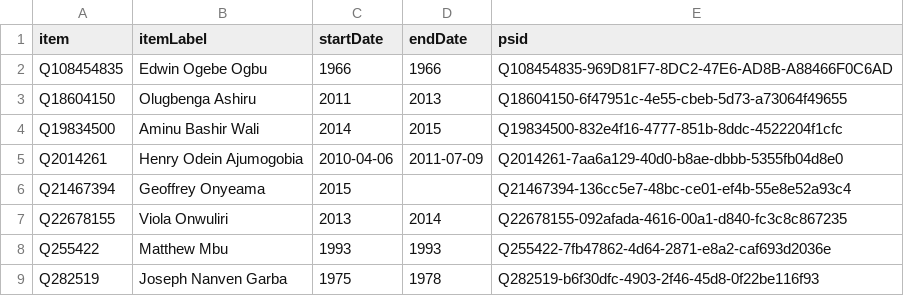
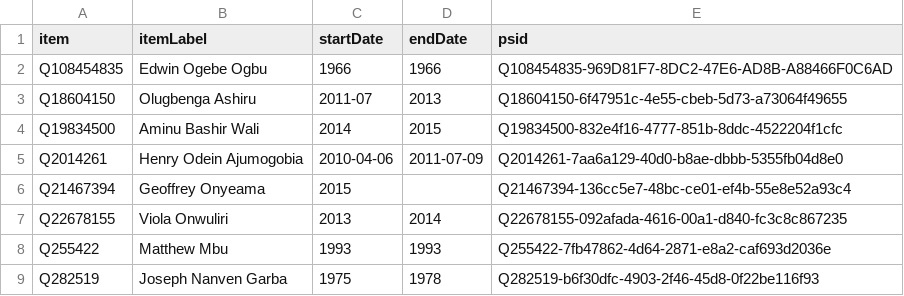
Before and after one commit to every-politician-scrapers/nigeria, a CSV file: sources/minister-foreign/wikidata.csv, drawn as a sheet; only a part is shown.

Commit message:
Compare external sources to Wikidata

```diff
--- a/sources/minister-foreign/wikidata.csv
+++ b/sources/minister-foreign/wikidata.csv
@@ -2,3 +2,3 @@ item,itemLabel,startDate,endDate,psid
 Q108454835,Edwin Ogebe Ogbu,1966,1966,Q108454835-969D81F7-8DC2-47E6-AD8B-A88466F0C6AD
-Q18604150,Olugbenga Ashiru,2011,2013,Q18604150-6f47951c-4e55-cbeb-5d73-a73064f49655
+Q18604150,Olugbenga Ashiru,2011-07,2013,Q18604150-6f47951c-4e55-cbeb-5d73-a73064f49655
 Q19834500,Aminu Bashir Wali,2014,2015,Q19834500-832e4f16-4777-851b-8ddc-4522204f1cfc
```
Also changed, not shown: sources/minister-foreign/diff.csv, sources/representatives-8/diff.csv, 5 other files.
